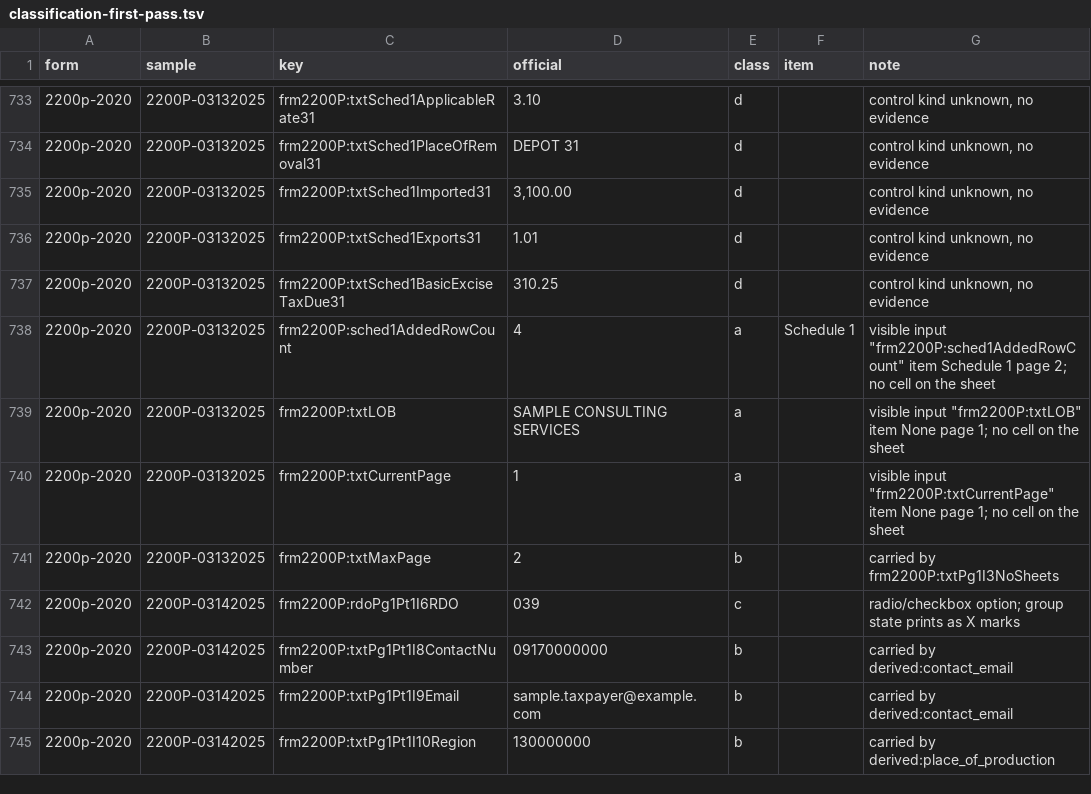
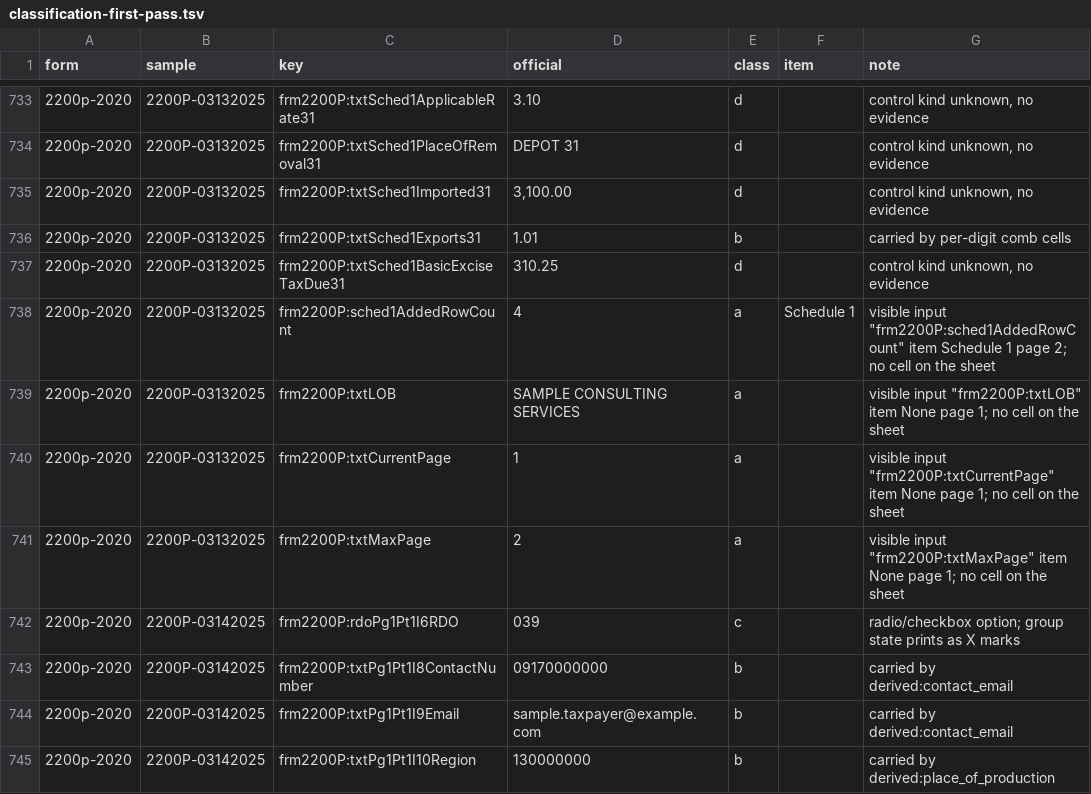
Before and after one commit to hexuria/buwiz-forms, a TSV file: form-review/check/print-audit/notjoined/classification-first-pass.tsv, drawn as a sheet; only a part is shown, gaps mark what is left out; the diff covers the shown part only.

Commit message:
print-audit: notjoined matcher refined

```diff
--- a/form-review/check/print-audit/notjoined/classification-first-pass.tsv
+++ b/form-review/check/print-audit/notjoined/classification-first-pass.tsv
@@ -735,3 +735,3 @@ form	sample	key	official	class	item	note
 2200p-2020	2200P-03132025	frm2200P:txtSched1Imported31	3,100.00	d		control kind unknown, no evidence
-2200p-2020	2200P-03132025	frm2200P:txtSched1Exports31	1.01	d		control kind unknown, no evidence
+2200p-2020	2200P-03132025	frm2200P:txtSched1Exports31	1.01	b		carried by per-digit comb cells
 2200p-2020	2200P-03132025	frm2200P:txtSched1BasicExciseTaxDue31	310.25	d		control kind unknown, no evidence
@@ -740,3 +740,3 @@ form	sample	key	official	class	item	note
 2200p-2020	2200P-03132025	frm2200P:txtCurrentPage	1	a		visible input "frm2200P:txtCurrentPage" item None page 1; no cell on the sheet
-2200p-2020	2200P-03132025	frm2200P:txtMaxPage	2	b		carried by frm2200P:txtPg1I3NoSheets
+2200p-2020	2200P-03132025	frm2200P:txtMaxPage	2	a		visible input "frm2200P:txtMaxPage" item None page 1; no cell on the sheet
 2200p-2020	2200P-03142025	frm2200P:rdoPg1Pt1I6RDO	039	c		radio/checkbox option; group state prints as X marks
```
Also changed, not shown: 156 edited cells elsewhere in this file.
